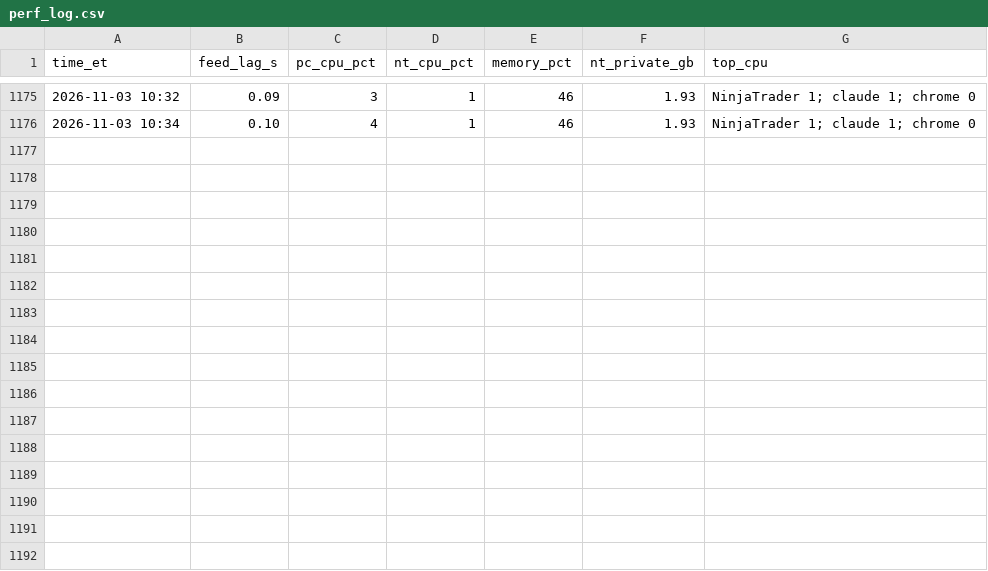
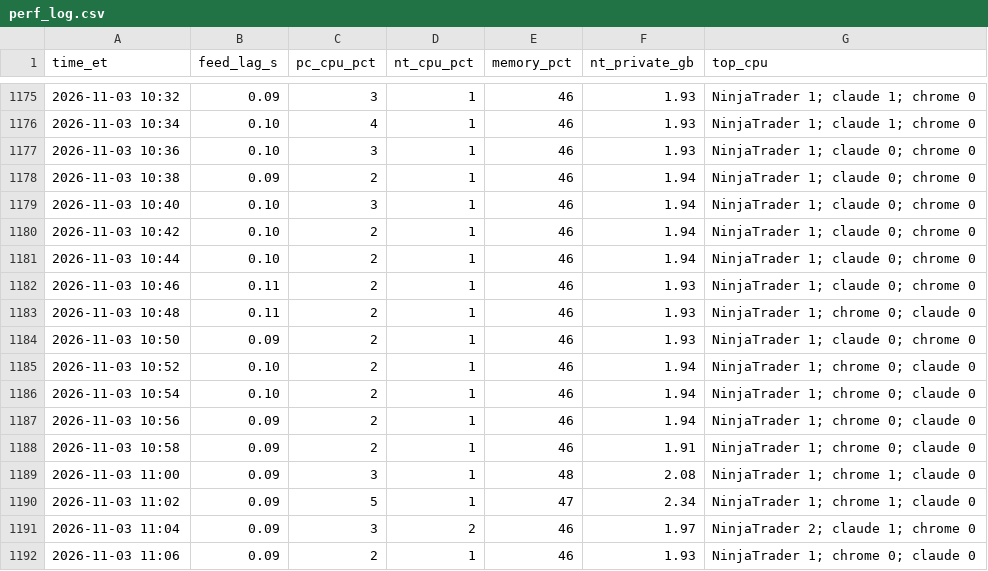
Before and after one commit to Linderwow/NoiseArea, a CSV file: nt8/agent_exports/records/perf_log.csv, drawn as a sheet; only a part is shown, gaps mark what is left out; the diff names each change by its address in the sheet, - before the commit and + after, or states it on an @@ line.

Commit message:
Auto-sync from live: 6 file(s) - NoiseArea_checks_live_MNQ_strategy_Sim101.csv, clock_offset.csv, perf_log.csv, watchdog_log.csv, MarketStructure.cs, MarketStructure.cs
Verified before commit: secrets, sync corruption, python/json, append-only ledgers, NinjaScript build + canary.
Committed by tools/autopush.py.

```diff
--- a/nt8/agent_exports/records/perf_log.csv
+++ b/nt8/agent_exports/records/perf_log.csv
+row 1177: 2026-11-03 10:36 | 0.10 | 3 | 1 | 46 | 1.93 | NinjaTrader 1; claude 0; chrome 0
+row 1178: 2026-11-03 10:38 | 0.09 | 2 | 1 | 46 | 1.94 | NinjaTrader 1; claude 0; chrome 0
+row 1179: 2026-11-03 10:40 | 0.10 | 3 | 1 | 46 | 1.94 | NinjaTrader 1; claude 0; chrome 0
+row 1180: 2026-11-03 10:42 | 0.10 | 2 | 1 | 46 | 1.94 | NinjaTrader 1; claude 0; chrome 0
+row 1181: 2026-11-03 10:44 | 0.10 | 2 | 1 | 46 | 1.94 | NinjaTrader 1; claude 0; chrome 0
+row 1182: 2026-11-03 10:46 | 0.11 | 2 | 1 | 46 | 1.93 | NinjaTrader 1; claude 0; chrome 0
+row 1183: 2026-11-03 10:48 | 0.11 | 2 | 1 | 46 | 1.93 | NinjaTrader 1; chrome 0; claude 0
+row 1184: 2026-11-03 10:50 | 0.09 | 2 | 1 | 46 | 1.93 | NinjaTrader 1; claude 0; chrome 0
+row 1185: 2026-11-03 10:52 | 0.10 | 2 | 1 | 46 | 1.94 | NinjaTrader 1; chrome 0; claude 0
+row 1186: 2026-11-03 10:54 | 0.10 | 2 | 1 | 46 | 1.94 | NinjaTrader 1; chrome 0; claude 0
+row 1187: 2026-11-03 10:56 | 0.09 | 2 | 1 | 46 | 1.94 | NinjaTrader 1; chrome 0; claude 0
+row 1188: 2026-11-03 10:58 | 0.09 | 2 | 1 | 46 | 1.91 | NinjaTrader 1; chrome 0; claude 0
+row 1189: 2026-11-03 11:00 | 0.09 | 3 | 1 | 48 | 2.08 | NinjaTrader 1; chrome 1; claude 0
+row 1190: 2026-11-03 11:02 | 0.09 | 5 | 1 | 47 | 2.34 | NinjaTrader 1; chrome 1; claude 0
+row 1191: 2026-11-03 11:04 | 0.09 | 3 | 2 | 46 | 1.97 | NinjaTrader 2; claude 1; chrome 0
+row 1192: 2026-11-03 11:06 | 0.09 | 2 | 1 | 46 | 1.93 | NinjaTrader 1; chrome 0; claude 0
```
Also changed, not shown: nt8/agent_exports/NoiseArea_checks_live_MNQ_strategy_Sim101.csv, nt8/agent_exports/records/clock_offset.csv, 3 other files.
